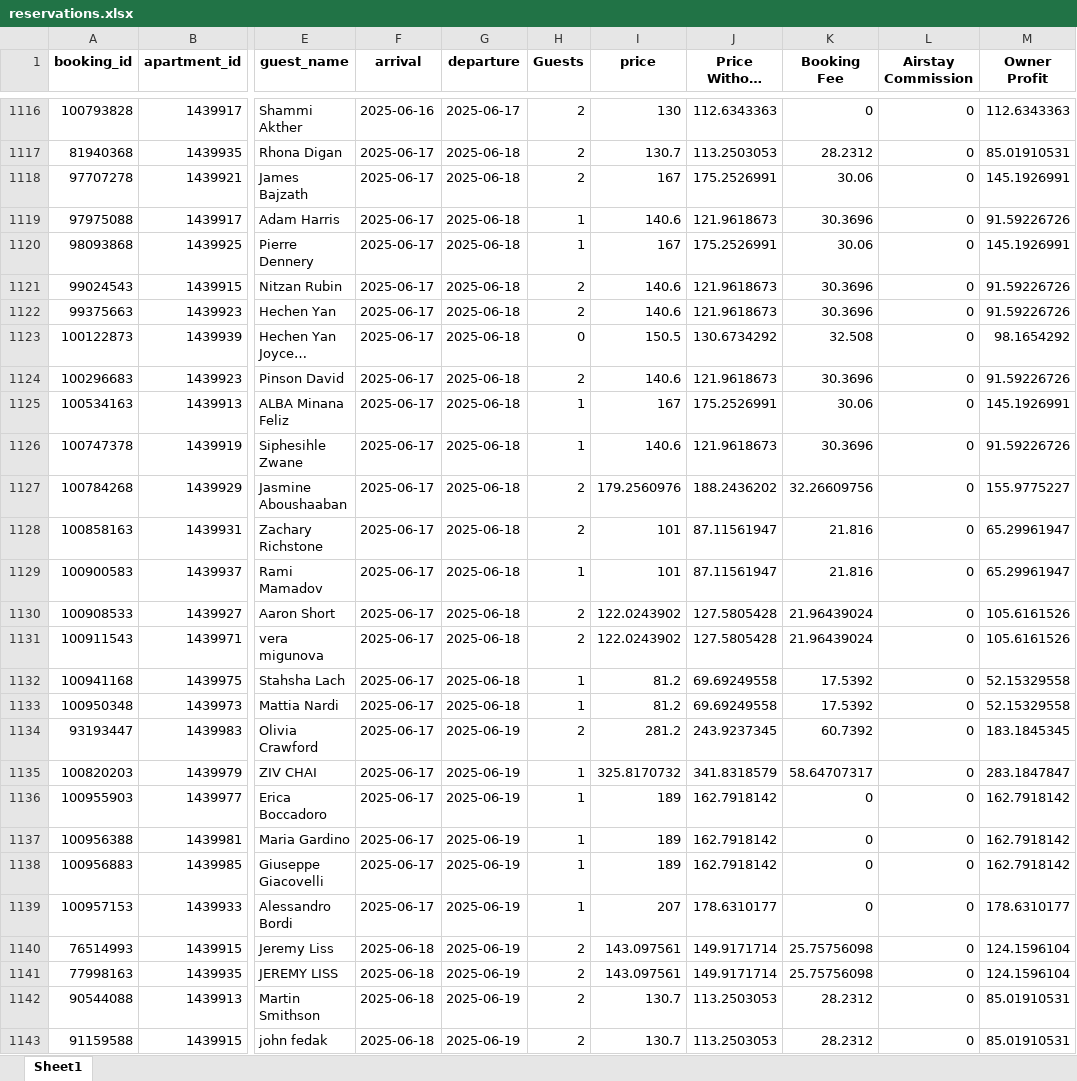
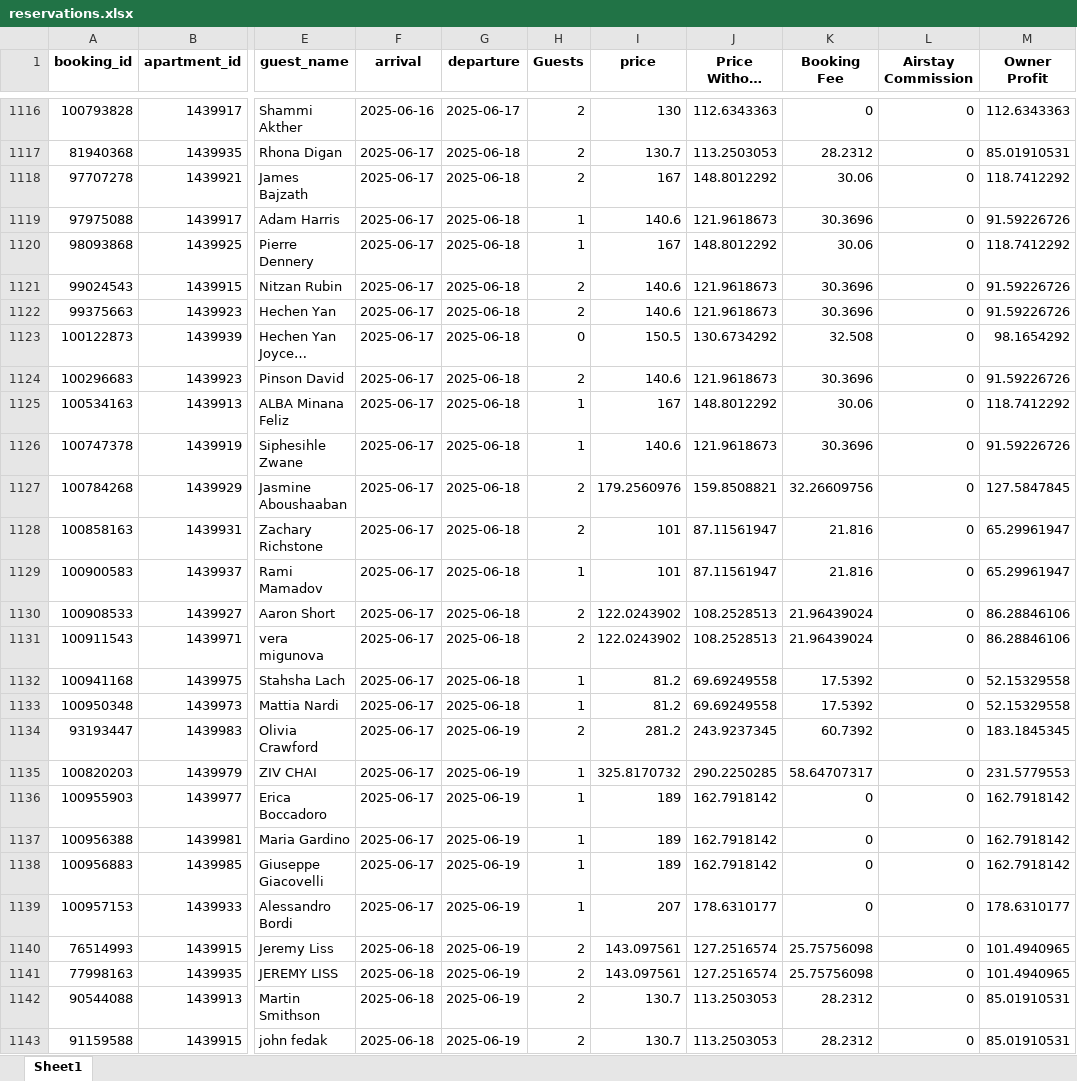
Before and after one commit to tasoszaf/AIRSTAY, an Excel workbook: reservations.xlsx, sheet Sheet1, drawn as a sheet; only a part is shown, gaps mark what is left out; long unchanged cells end in …; values as stored, in another font and other column widths than the file's, no borders; the diff covers the shown part only; the diff names each change by its address in the sheet, - before the commit and + after, or states it on an @@ line.

Commit message:
🔁 Update reservations.xlsx

```diff
--- a/reservations.xlsx (sheet Sheet1)
+++ b/reservations.xlsx (sheet Sheet1)
-J1118 (Price Without Tax): 175.2526991
+J1118 (Price Without Tax): 148.8012292
-M1118 (Owner Profit): 145.1926991
+M1118 (Owner Profit): 118.7412292
-J1120 (Price Without Tax): 175.2526991
+J1120 (Price Without Tax): 148.8012292
-M1120 (Owner Profit): 145.1926991
+M1120 (Owner Profit): 118.7412292
-J1125 (Price Without Tax): 175.2526991
+J1125 (Price Without Tax): 148.8012292
-M1125 (Owner Profit): 145.1926991
+M1125 (Owner Profit): 118.7412292
-J1127 (Price Without Tax): 188.2436202
+J1127 (Price Without Tax): 159.8508821
-M1127 (Owner Profit): 155.9775227
+M1127 (Owner Profit): 127.5847845
-J1130:J1131 (Price Without Tax): 127.5805428
+J1130:J1131 (Price Without Tax): 108.2528513
-M1130:M1131 (Owner Profit): 105.6161526
+M1130:M1131 (Owner Profit): 86.28846106
-J1135 (Price Without Tax): 341.8318579
+J1135 (Price Without Tax): 290.2250285
-M1135 (Owner Profit): 283.1847847
+M1135 (Owner Profit): 231.5779553
-J1140:J1141 (Price Without Tax): 149.9171714
+J1140:J1141 (Price Without Tax): 127.2516574
-M1140:M1141 (Owner Profit): 124.1596104
+M1140:M1141 (Owner Profit): 101.4940965
```
Also changed, not shown: 424 edited cells elsewhere in this sheet.
